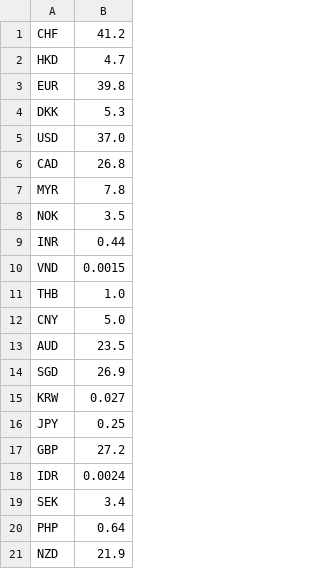
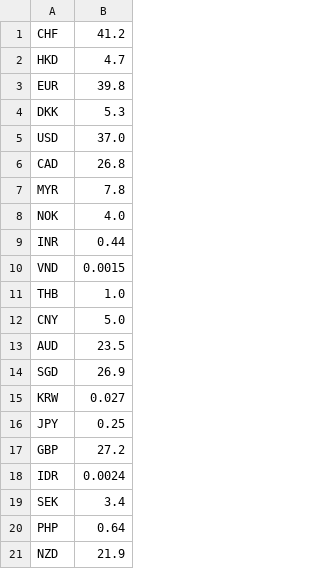
Before and after one commit to Kittipat13/pro, a CSV file: new/rates.csv, drawn as a sheet.

```diff
--- a/new/rates.csv
+++ b/new/rates.csv
@@ -7,3 +7,3 @@ CAD,26.8
 MYR,7.8
-NOK,3.5
+NOK,4.0
 INR,0.44
```
Also changed, not shown: new/history.csv, 1 other file.
